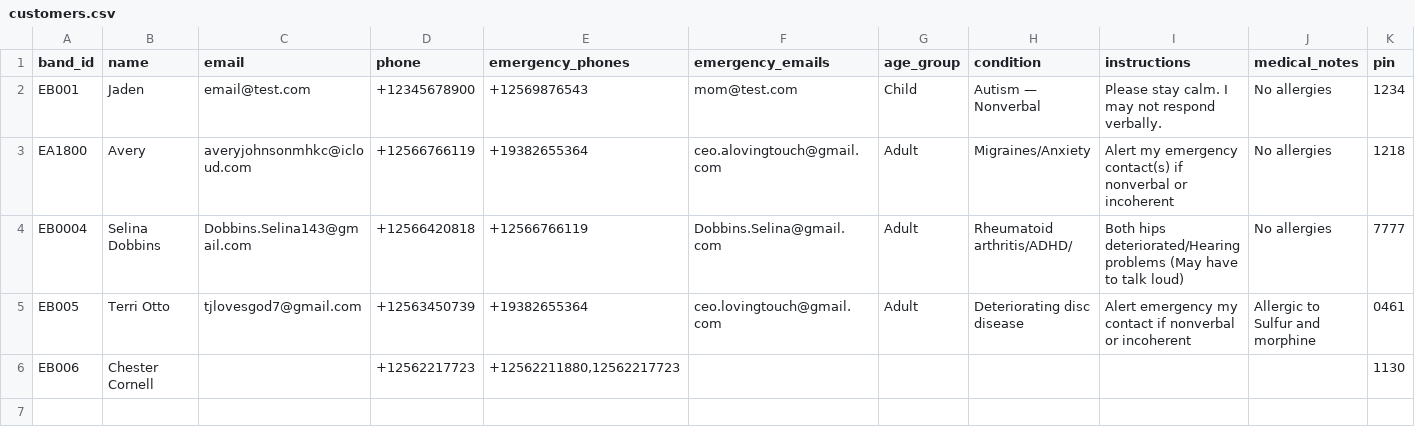
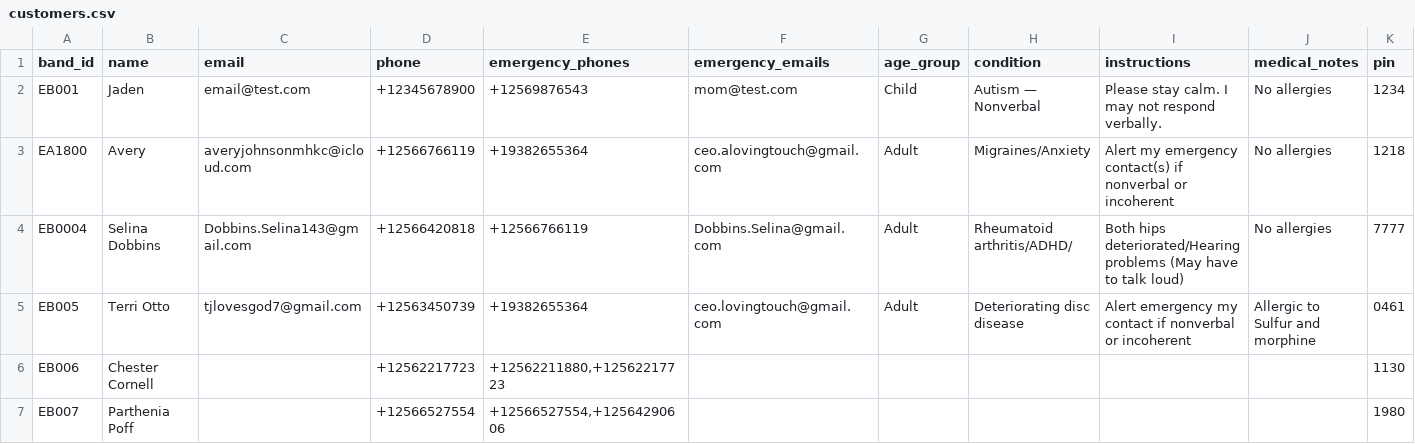
Before and after one commit to Ave4prezi/empowerbands, a CSV file: customers.csv, drawn as a sheet; only a part is shown; rows hold the shown columns only; the diff names each change by its address in the sheet, - before the commit and + after, or states it on an @@ line.

Commit message:
Fix customers.csv by removing duplicate header
Removed duplicate header and added a new entry for Parthenia Poff.

```diff
--- a/customers.csv
+++ b/customers.csv
-E6 (emergency_phones): +12562211880,12562217723
+E6 (emergency_phones): +12562211880,+12562217723
+row 7: EB007 | Parthenia Poff |  | +12566527554 | +12566527554,+12564290606 |  |  |  |  |  | 1980
```
